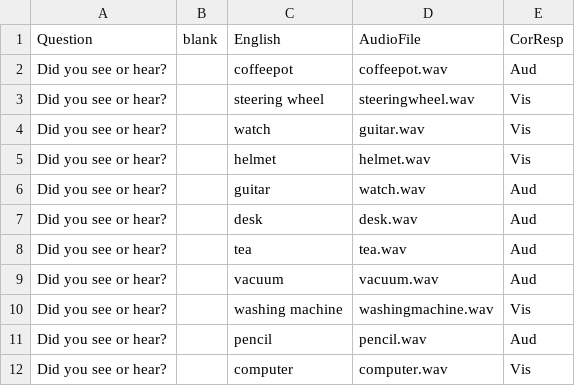
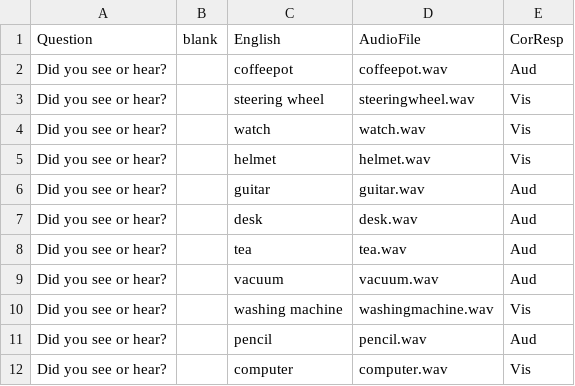
Before and after one commit to ntsuboi1/SMGpractice, a CSV file: chunk_includes/MtestPrac.csv, drawn as a sheet.

Commit message:
Add files via upload

```diff
--- a/chunk_includes/MtestPrac.csv
+++ b/chunk_includes/MtestPrac.csv
@@ -3,5 +3,5 @@ Did you see or hear?,  ,coffeepot,coffeepot.wav,Aud
 Did you see or hear?,  ,steering wheel,steeringwheel.wav,Vis
-Did you see or hear?,  ,watch,guitar.wav,Vis
+Did you see or hear?,  ,watch,watch.wav,Vis
 Did you see or hear?,  ,helmet,helmet.wav,Vis
-Did you see or hear?,  ,guitar,watch.wav,Aud
+Did you see or hear?,  ,guitar,guitar.wav,Aud
 Did you see or hear?,  ,desk,desk.wav,Aud
```
